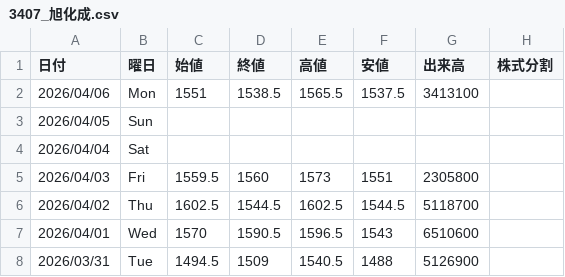
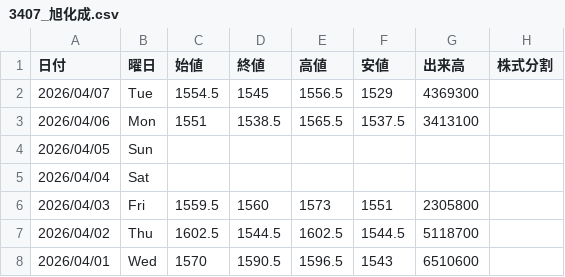
Before and after one commit to Yoshihiro-Okinaga/price-ride-viewer, a CSV file: stock-data/Stock/3407_旭化成.csv, drawn as a sheet; only a part is shown; the shorter side is filled out with more unchanged rows; the diff names each change by its address in the sheet, - before the commit and + after, or states it on an @@ line.

```diff
--- a/stock-data/Stock/3407_旭化成.csv
+++ b/stock-data/Stock/3407_旭化成.csv
+row 2: 2026/04/07 | Tue | 1554.5 | 1545 | 1556.5 | 1529 | 4369300
```
Also changed, not shown: stock-data/Stock/Sub/7201_日産自動車.csv, stock-data/Stock/Sub/7261_マツダ.csv, 50 other files.
